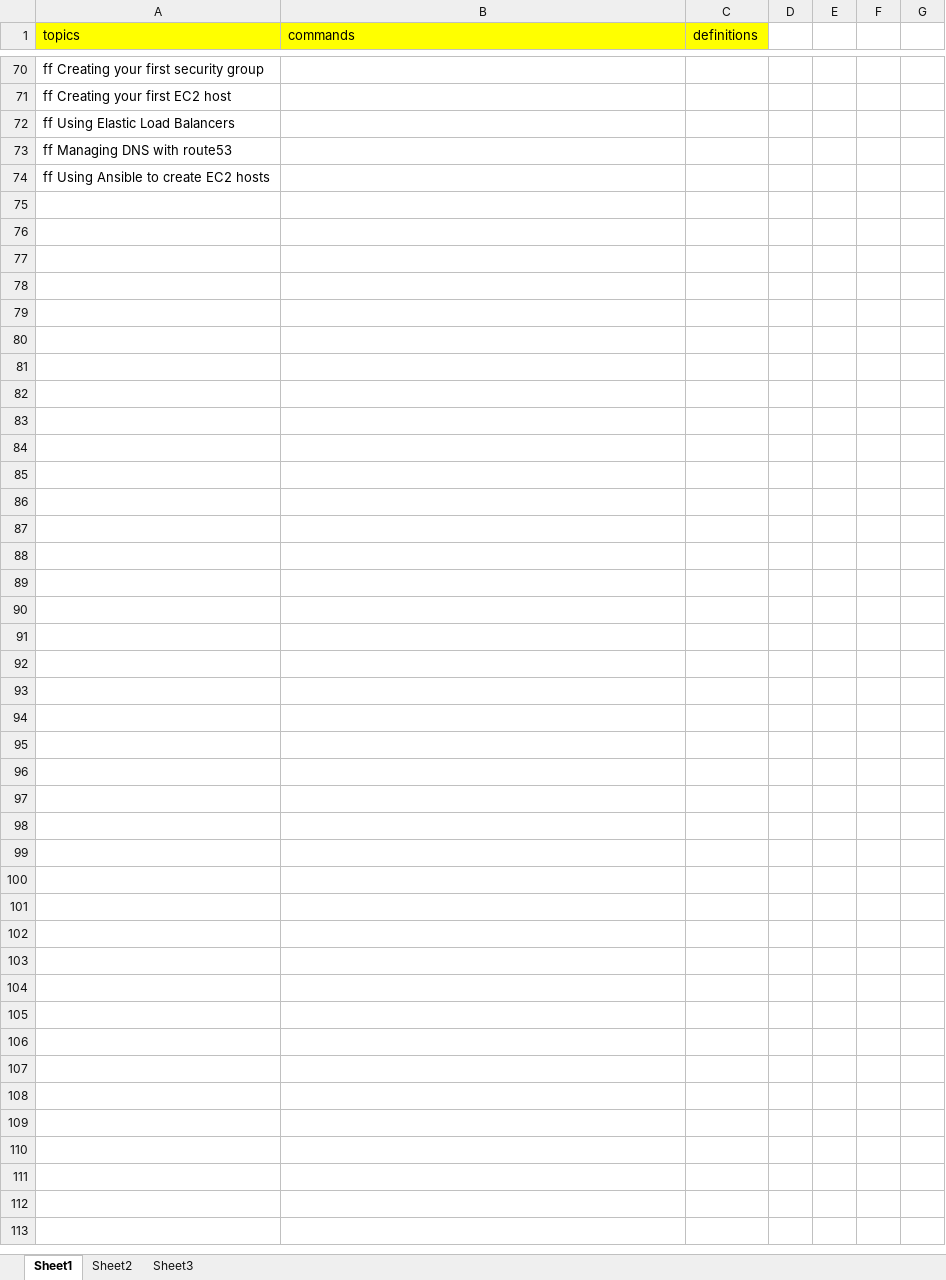
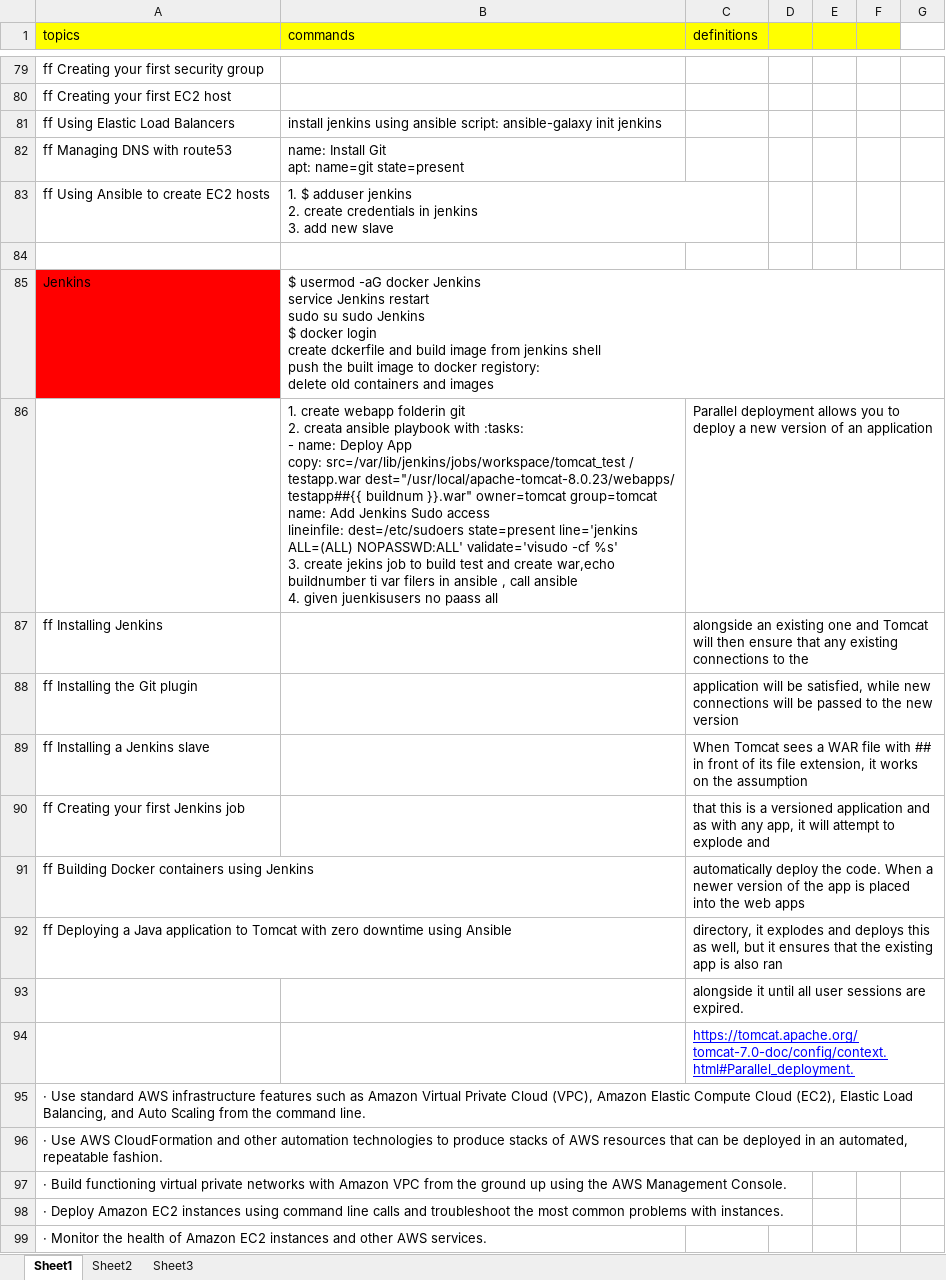
Before and after one commit to sakshi151990/Personal-Technical-notes, an Excel workbook: devopsautomation.xlsx, sheet Sheet1, drawn as a sheet; only a part is shown, gaps mark what is left out; values as stored, in another font and other column widths than the file's, no borders; addresses are those after the commit; ↵ is a line break in a cell; the diff covers the shown part only; the diff names each change by its address in the sheet, - before the commit and + after, or states it on an @@ line.

```diff
--- a/devopsautomation.xlsx (sheet Sheet1)
+++ b/devopsautomation.xlsx (sheet Sheet1)
-D1:F1 fill: none
+D1:F1 fill: #FFFF00
-B81 (commands): (empty)
+B81 (commands): install jenkins using ansible script: ansible-galaxy init jenkins
-B82 (commands): (empty)
+B82 (commands): name: Install Git ↵ apt: name=git state=present
-B83 (commands): (empty)
+B83 (commands): 1. $ adduser jenkins ↵ 2. create credentials in jenkins ↵ 3. add new slave
+row 84: (empty)
+row 85: Jenkins | $ usermod -aG docker Jenkins ↵ service Jenkins restart ↵ sudo su sudo Jenkins ↵ $ docker login ↵ create dckerfile and build image from jenkins shell ↵ push the built image to docker registory: ↵ delete old containers and images
+row 86:  | 1. create webapp folderin git ↵ 2. creata ansible playbook with :tasks: ↵ - name: Deploy App ↵ copy: src=/var/lib/jenkins/jobs/workspace/tomcat_test / ↵ testapp.war dest="/usr/local/apache-tomcat-8.0.23/webapps/ ↵ testapp##{{ buildnum }}.war" owner=tomcat group=tomcat ↵ name: Add Jenkins Sudo access ↵ lineinfile: dest=/etc/sudoers state=present line='jenkins ↵ ALL=(ALL) NOPASSWD:ALL' validate='visudo -cf %s' ↵ 3. create jekins job to build test and create war,echo buildnumber ti var filers in ansible , call ansible ↵ 4. given juenkisusers no paass all | Parallel deployment allows you to deploy a new version of an application
+row 87: ff Installing Jenkins |  | alongside an existing one and Tomcat will then ensure that any existing connections to the
+row 88: ff Installing the Git plugin |  | application will be satisfied, while new connections will be passed to the new version
+row 89: ff Installing a Jenkins slave |  | When Tomcat sees a WAR file with ## in front of its file extension, it works on the assumption
+row 90: ff Creating your first Jenkins job |  | that this is a versioned application and as with any app, it will attempt to explode and
+row 91: ff Building Docker containers using Jenkins |  | automatically deploy the code. When a newer version of the app is placed into the web apps
+row 92: ff Deploying a Java application to Tomcat with zero downtime using Ansible |  | directory, it explodes and deploys this as well, but it ensures that the existing app is also ran
+row 93:  |  | alongside it until all user sessions are expired.
+row 94:  |  | https://tomcat.apache.org/ ↵ tomcat-7.0-doc/config/context.html#Parallel_deployment.
+row 95: · Use standard AWS infrastructure features such as Amazon Virtual Private Cloud (VPC), Amazon Elastic Compute Cloud (EC2), Elastic Load Balancing, and Auto Scaling from the command line.
+row 96: · Use AWS CloudFormation and other automation technologies to produce stacks of AWS resources that can be deployed in an automated, repeatable fashion.
+row 97: · Build functioning virtual private networks with Amazon VPC from the ground up using the AWS Management Console.
+row 98: · Deploy Amazon EC2 instances using command line calls and troubleshoot the most common problems with instances.
+row 99: · Monitor the health of Amazon EC2 instances and other AWS services.
```
Also changed, not shown: 306 added rows and 57 edited cells elsewhere in this sheet, sheet Sheet2, 1 other file.
